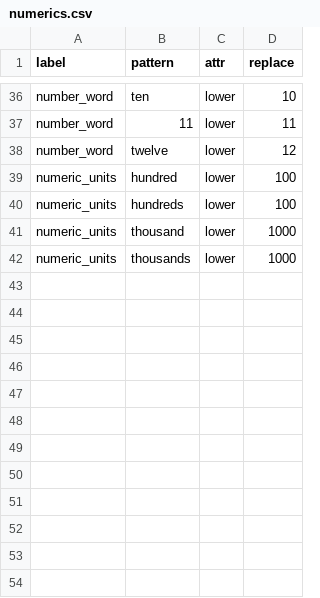
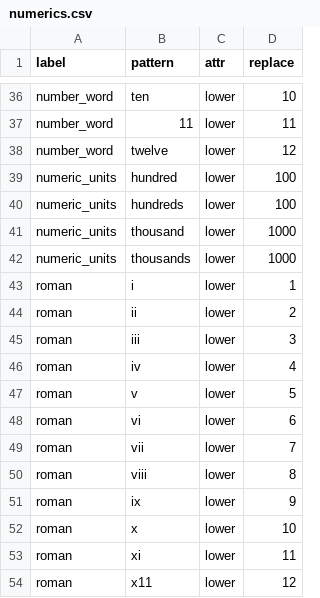
Before and after one commit to rafelafrance/traiter, a CSV file: traiter/vocabulary/numerics.csv, drawn as a sheet; only a part is shown, gaps mark what is left out.

Commit message:
Add new vocabulary terms for roman numerals and life stage

```diff
--- a/traiter/vocabulary/numerics.csv
+++ b/traiter/vocabulary/numerics.csv
@@ -42 +42,13 @@ numeric_units,thousand,lower,1000
 numeric_units,thousands,lower,1000
+roman,i,lower,1
+roman,ii,lower,2
+roman,iii,lower,3
+roman,iv,lower,4
+roman,v,lower,5
+roman,vi,lower,6
+roman,vii,lower,7
+roman,viii,lower,8
+roman,ix,lower,9
+roman,x,lower,10
+roman,xi,lower,11
+roman,x11,lower,12
```
Also changed, not shown: traiter/vocabulary/animals.csv.
